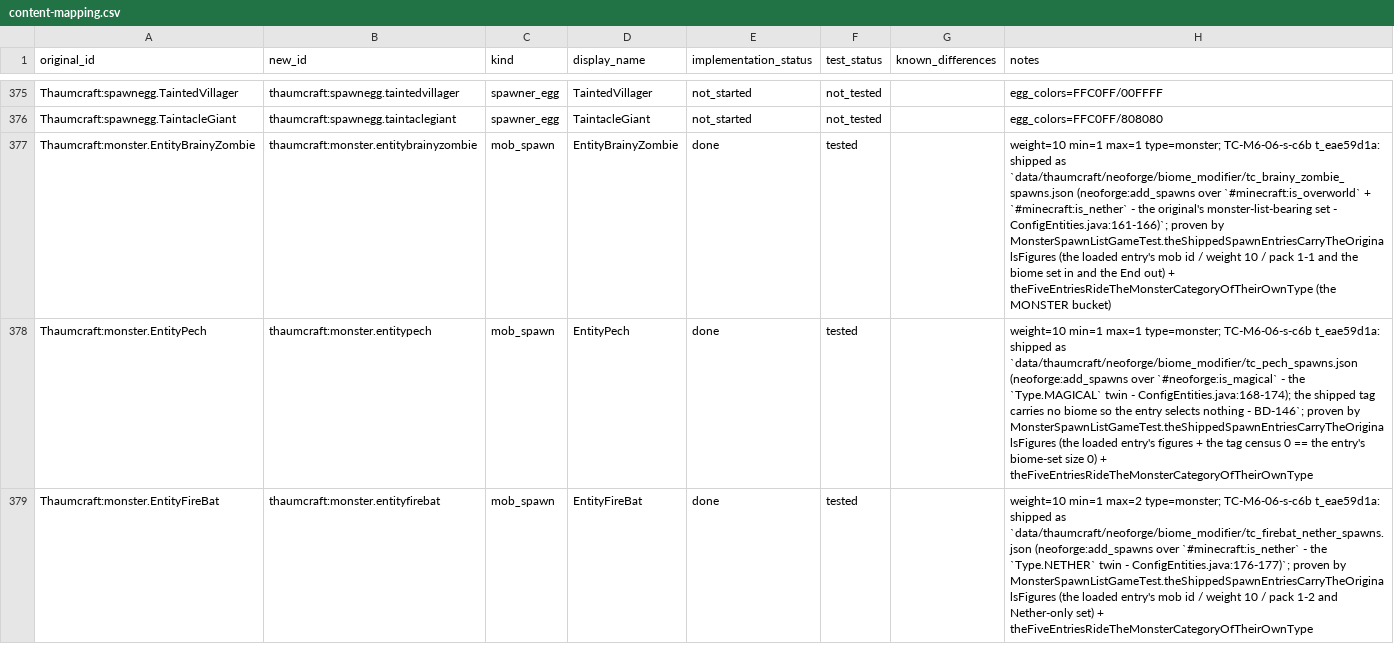
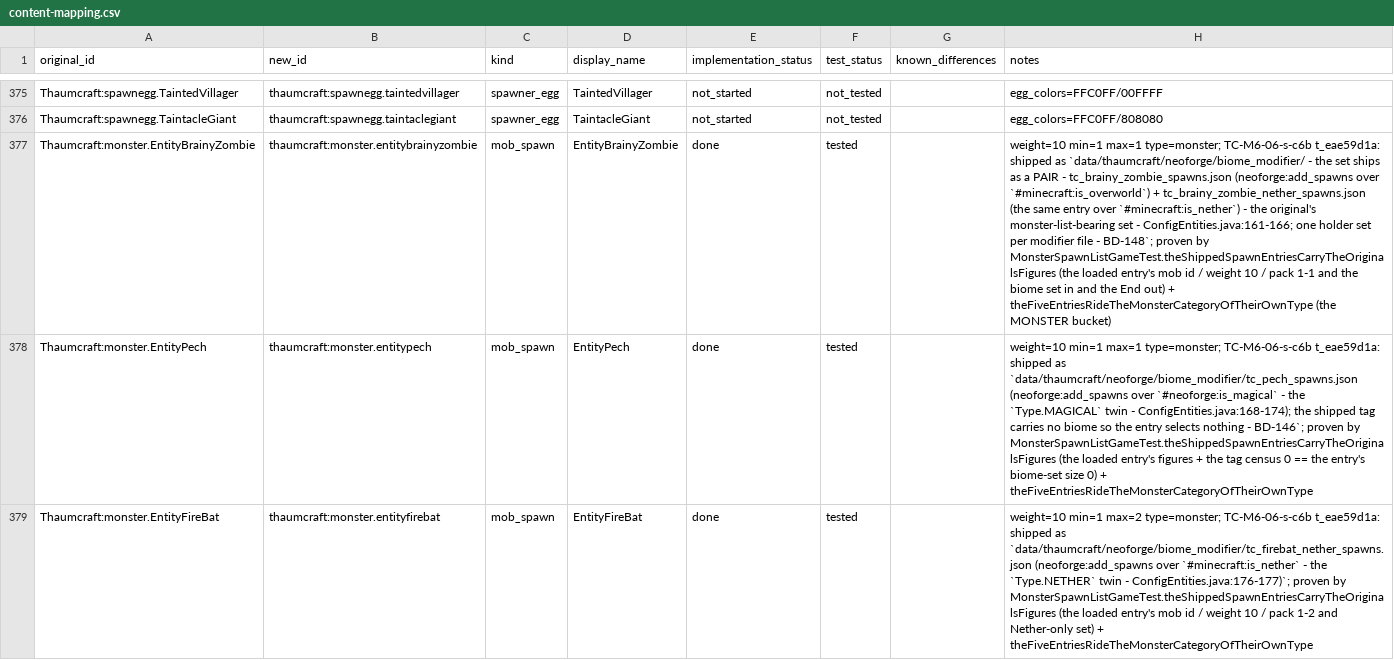
Before and after one commit to JonnyUtah12/thaumcraft-classic-modern, a CSV file: docs/content-mapping.csv, drawn as a sheet; only a part is shown, gaps mark what is left out; the diff covers the shown part only; the diff names each change by its address in the sheet, - before the commit and + after, or states it on an @@ line.

Commit message:
fix(c6b): one holder set per biome-modifier file - the shipped set is a PAIR
The custody tip 17def98e does not boot. Measured on the first gate attempt
(3 of 3 game legs exit 255 with NO 'required tests' line at all):

  Registry loading errors: > Errors in registry neoforge:biome_modifier:
  >> Errors in element thaumcraft:tc_brainy_zombie_spawns:
  Caused by: java.lang.IllegalStateException: Not a JSON object:
  "#minecraft:is_nether"; Not a JSON object: "#minecraft:is_overworld"

Biome.LIST_CODEC (Biome.java:53) is RegistryCodecs.homogeneousList: it takes
ONE holder set, and its list branch decodes biome ELEMENTS, not tags - a JSON
list of tag strings is a registry-load failure that aborts server boot and
kills every probe in the batch. The two multi-tag entries (the Angry Zombie
over the monster-list-bearing set, ConfigEntities.java:161-166, and the
Halloween Firebat over the full biomes list, :178-181) therefore ship as
overworld + Nether PAIRS: tc_brainy_zombie_spawns.json +
tc_brainy_zombie_nether_spawns.json and tc_firebat_halloween_spawns.json +
tc_firebat_halloween_nether_spawns.json. The union is the original's set and
each half carries the identical entry (10/1-1 and 5/1-2) at the same
category, so no figure moves.

MonsterSpawnListGameTest measures the shipped shape: probe 1 pins the Angry
Zombie's figures on each file, the overworld half (plains + deep_dark, no
crimson_forest) and the Nether half (crimson_forest + nether_wastes, no
plains), and the End OUT of both; probe 2 does the same for the Halloween
pair through the port's own gated type; probe 3 sweeps all seven shipped
files. BD-148 records the codec constraint; the two content-mapping rows'
notes name both halves.

```diff
--- a/docs/content-mapping.csv
+++ b/docs/content-mapping.csv
-H377 (notes): …shipped as `data/thaumcraft/neoforge/biome_modifier/tc_brainy_zombie_spawns.json (neoforge:add_spawns over `#minecraft:is_overworld` + `#minecraft:is_nether` - the original's monster-list-bearing set - ConfigEntities.java:161-166)`; proven by…
+H377 (notes): …shipped as `data/thaumcraft/neoforge/biome_modifier/ - the set ships as a PAIR - tc_brainy_zombie_spawns.json (neoforge:add_spawns over `#minecraft:is_overworld`) + tc_brainy_zombie_nether_spawns.json (the same entry over `#minecraft:is_nether`) - the original's monster-list-bearing set - ConfigEntities.java:161-166; one holder set per modifier file - BD-148`; proven by…
```
Also changed, not shown: 1 edited cell elsewhere in this file, 6 other files.
